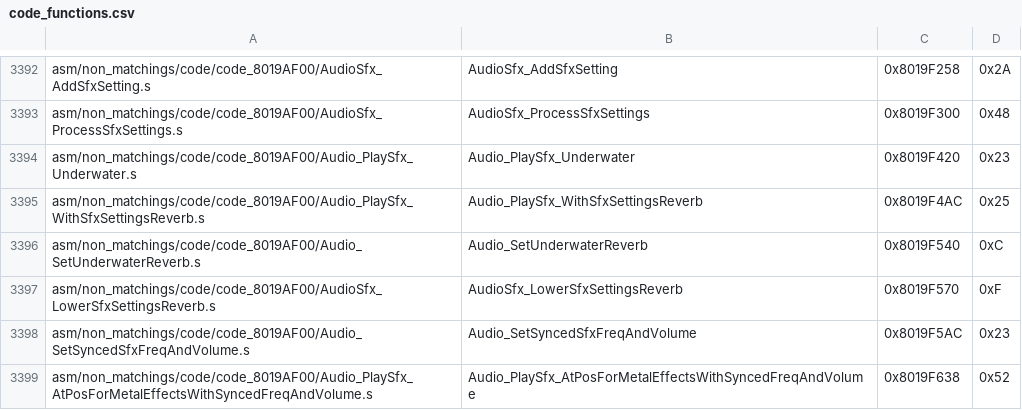
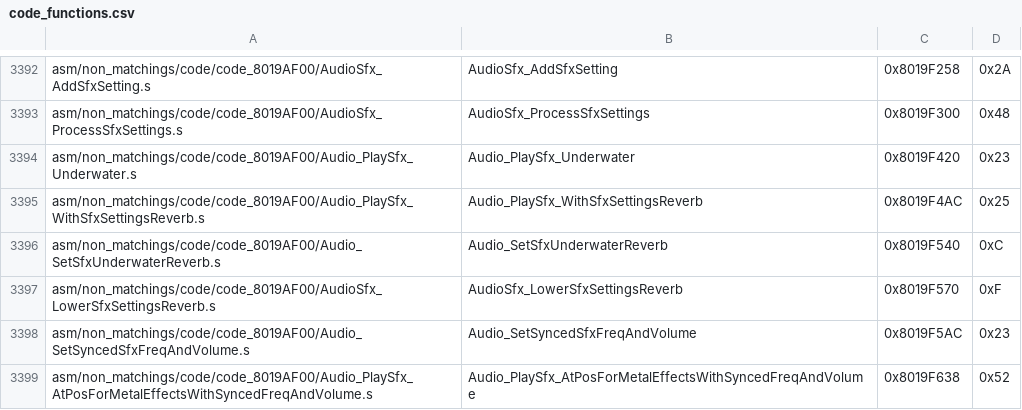
Before and after one commit to zeldaret/mm, a CSV file: tools/sizes/code_functions.csv, drawn as a sheet; only a part is shown, gaps mark what is left out.

```diff
--- a/tools/sizes/code_functions.csv
+++ b/tools/sizes/code_functions.csv
@@ -3395,3 +3395,3 @@ asm/non_matchings/code/code_8019AF00/Audio_PlaySfx_Underwater.s,Audio_PlaySfx_Un
 asm/non_matchings/code/code_8019AF00/Audio_PlaySfx_WithSfxSettingsReverb.s,Audio_PlaySfx_WithSfxSettingsReverb,0x8019F4AC,0x25
-asm/non_matchings/code/code_8019AF00/Audio_SetUnderwaterReverb.s,Audio_SetUnderwaterReverb,0x8019F540,0xC
+asm/non_matchings/code/code_8019AF00/Audio_SetSfxUnderwaterReverb.s,Audio_SetSfxUnderwaterReverb,0x8019F540,0xC
 asm/non_matchings/code/code_8019AF00/AudioSfx_LowerSfxSettingsReverb.s,AudioSfx_LowerSfxSettingsReverb,0x8019F570,0xF
```
Also changed, not shown: 6 other files.
